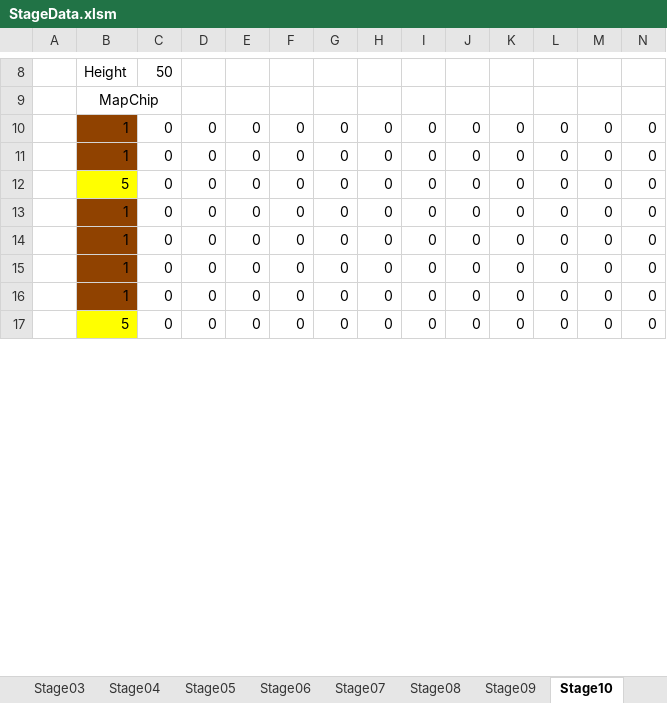
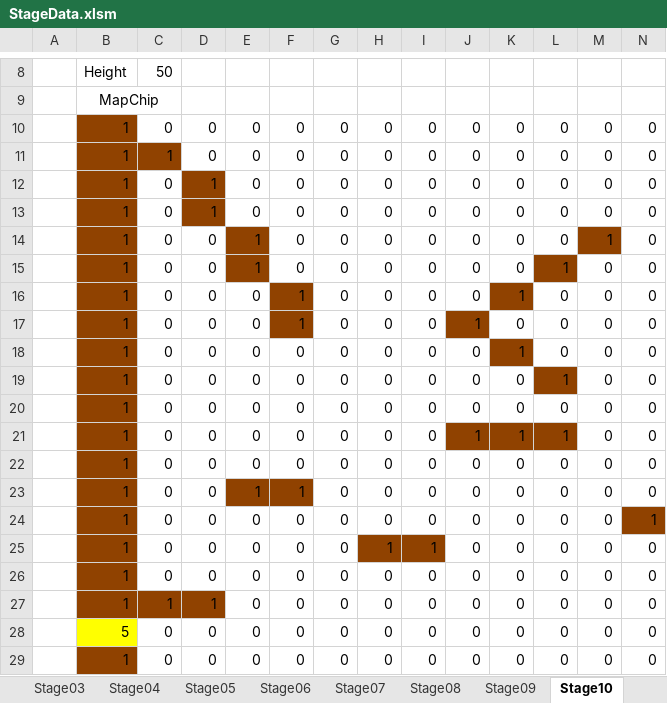
Before and after one commit to Shimasaki-littlebit/November2024, an Excel workbook: November2024/Assets/StreamingAssets/StageData.xlsm, sheet Stage10, drawn as a sheet; only a part is shown, gaps mark what is left out; the shorter side is filled out with more unchanged rows; values as stored, in another font and other column widths than the file's, no borders; charts and pictures not drawn; removed rows and columns are numbered as before the commit, all else as after; rows hold the shown columns only; the diff covers the shown part only; the diff names each change by its address in the sheet, - before the commit and + after, or states it on an @@ line.

```diff
--- a/November2024/Assets/StreamingAssets/StageData.xlsm (sheet Stage10)
+++ b/November2024/Assets/StreamingAssets/StageData.xlsm (sheet Stage10)
-row 10:  | 1 | 0 | 0 | 0 | 0 | 0 | 0 | 0 | 0 | 0 | 0 | 0 | 0
+row 11:  | 1 | 1 | 0 | 0 | 0 | 0 | 0 | 0 | 0 | 0 | 0 | 0 | 0
+row 12:  | 1 | 0 | 1 | 0 | 0 | 0 | 0 | 0 | 0 | 0 | 0 | 0 | 0
+row 13:  | 1 | 0 | 1 | 0 | 0 | 0 | 0 | 0 | 0 | 0 | 0 | 0 | 0
+row 14:  | 1 | 0 | 0 | 1 | 0 | 0 | 0 | 0 | 0 | 0 | 0 | 1 | 0
+row 15:  | 1 | 0 | 0 | 1 | 0 | 0 | 0 | 0 | 0 | 0 | 1 | 0 | 0
+row 16:  | 1 | 0 | 0 | 0 | 1 | 0 | 0 | 0 | 0 | 1 | 0 | 0 | 0
+row 17:  | 1 | 0 | 0 | 0 | 1 | 0 | 0 | 0 | 1 | 0 | 0 | 0 | 0
+row 18:  | 1 | 0 | 0 | 0 | 0 | 0 | 0 | 0 | 0 | 1 | 0 | 0 | 0
+row 19:  | 1 | 0 | 0 | 0 | 0 | 0 | 0 | 0 | 0 | 0 | 1 | 0 | 0
@@ row 25 moved to row 20: 1 @@
+row 21:  | 1 | 0 | 0 | 0 | 0 | 0 | 0 | 0 | 1 | 1 | 1 | 0 | 0
@@ row 26 moved to row 22: 1 @@
+row 23:  | 1 | 0 | 0 | 1 | 1 | 0 | 0 | 0 | 0 | 0 | 0 | 0 | 0
+row 24:  | 1 | 0 | 0 | 0 | 0 | 0 | 0 | 0 | 0 | 0 | 0 | 0 | 1
+row 25:  | 1 | 0 | 0 | 0 | 0 | 0 | 1 | 1 | 0 | 0 | 0 | 0 | 0
@@ row 28 moved to row 26: 1 @@
+row 27:  | 1 | 1 | 1 | 0 | 0 | 0 | 0 | 0 | 0 | 0 | 0 | 0 | 0
```
Also changed, not shown: 11 added rows, 24 removed rows, 8 moved rows, 3 edited cells and cell formats elsewhere in this sheet, sheet Stage01, sheet Stage05, sheet Stage09, 8 other files.
